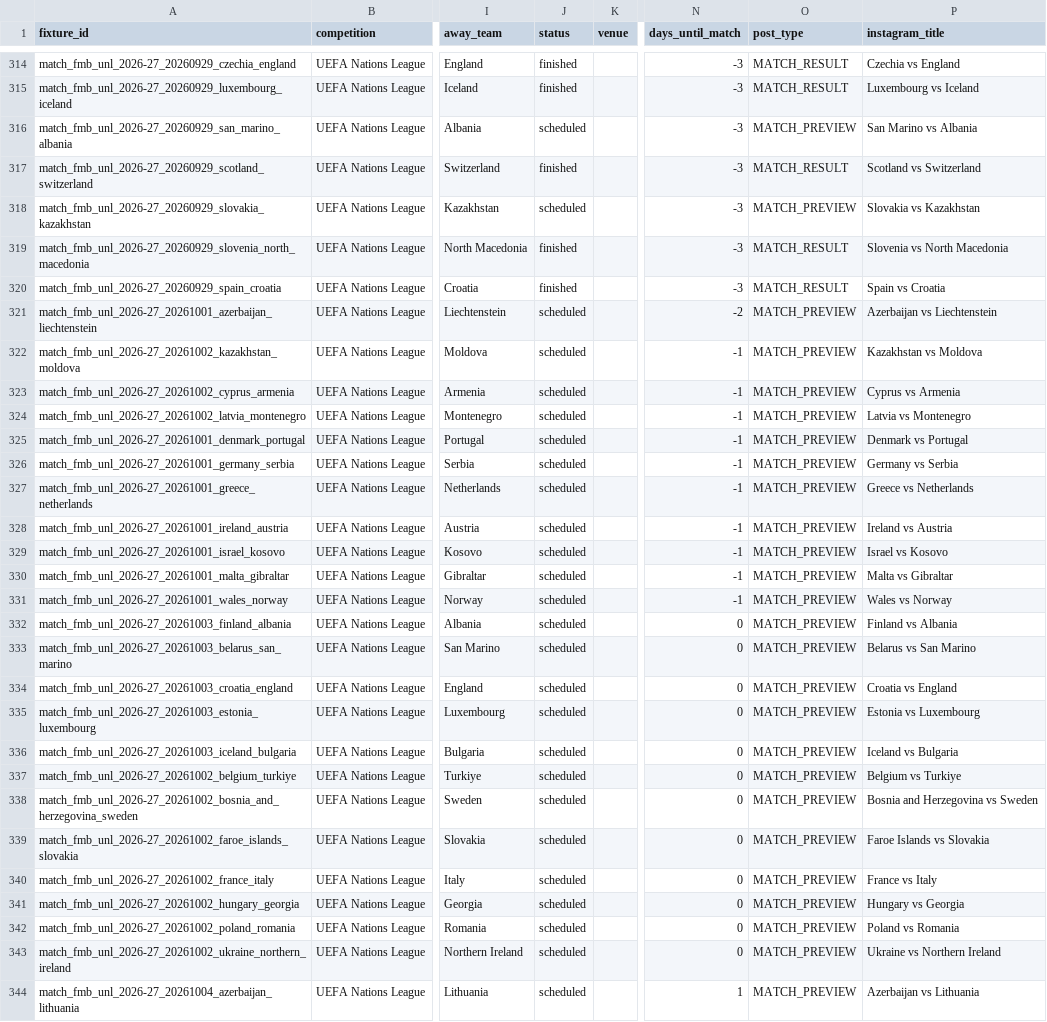
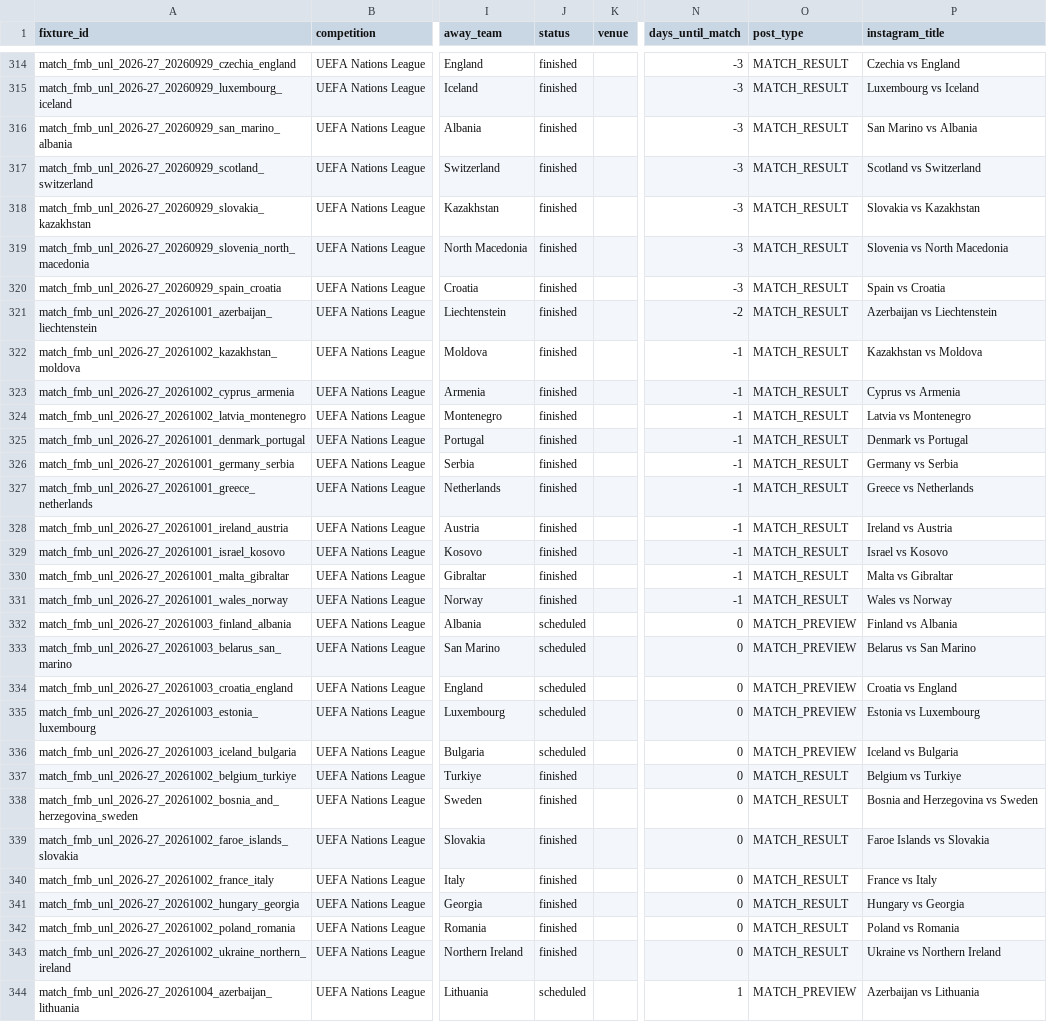
Before and after one commit to adityasatam/football-fixtures, a CSV file: data/instagram_fixtures.csv, drawn as a sheet; only a part is shown, gaps mark what is left out; the diff names each change by its address in the sheet, - before the commit and + after, or states it on an @@ line.

```diff
--- a/data/instagram_fixtures.csv
+++ b/data/instagram_fixtures.csv
-J316 (status): scheduled
+J316 (status): finished
-O316 (post_type): MATCH_PREVIEW
+O316 (post_type): MATCH_RESULT
-J318 (status): scheduled
+J318 (status): finished
-O318 (post_type): MATCH_PREVIEW
+O318 (post_type): MATCH_RESULT
-J321:J331 (status): scheduled
+J321:J331 (status): finished
-O321:O331 (post_type): MATCH_PREVIEW
+O321:O331 (post_type): MATCH_RESULT
-J337:J343 (status): scheduled
+J337:J343 (status): finished
-O337:O343 (post_type): MATCH_PREVIEW
+O337:O343 (post_type): MATCH_RESULT
```
Also changed, not shown: data/football_fixtures_2026_27.csv.
